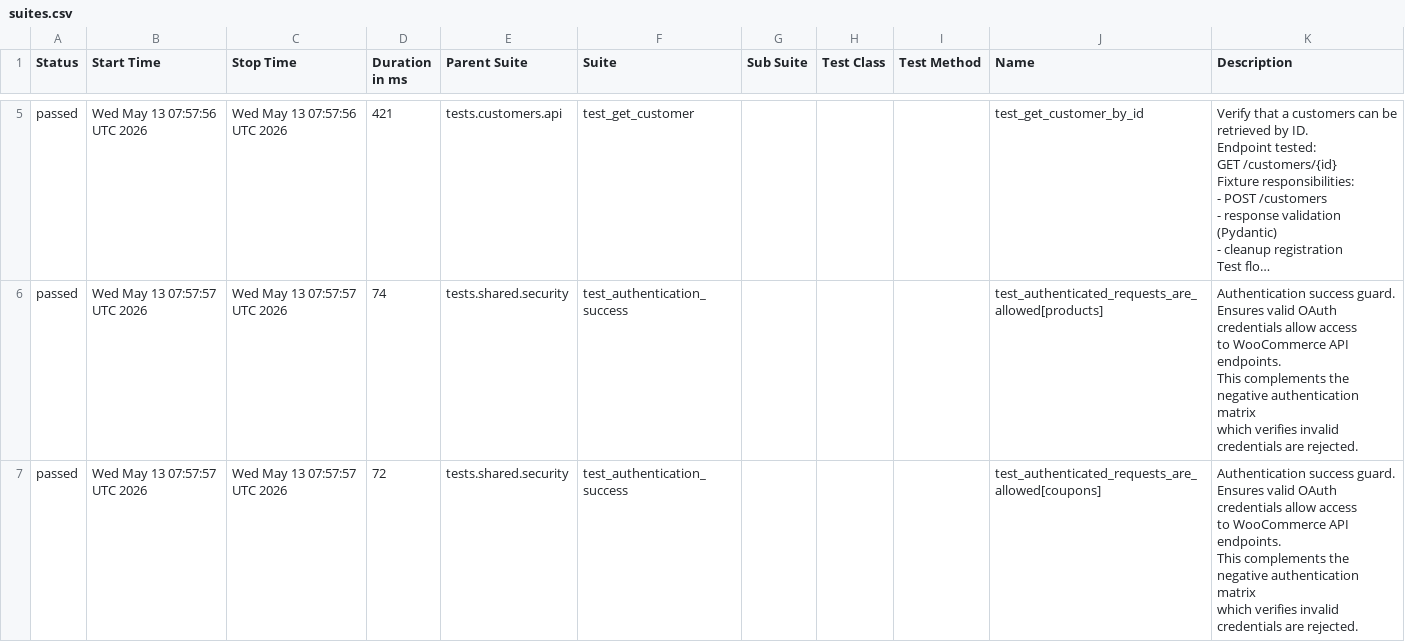
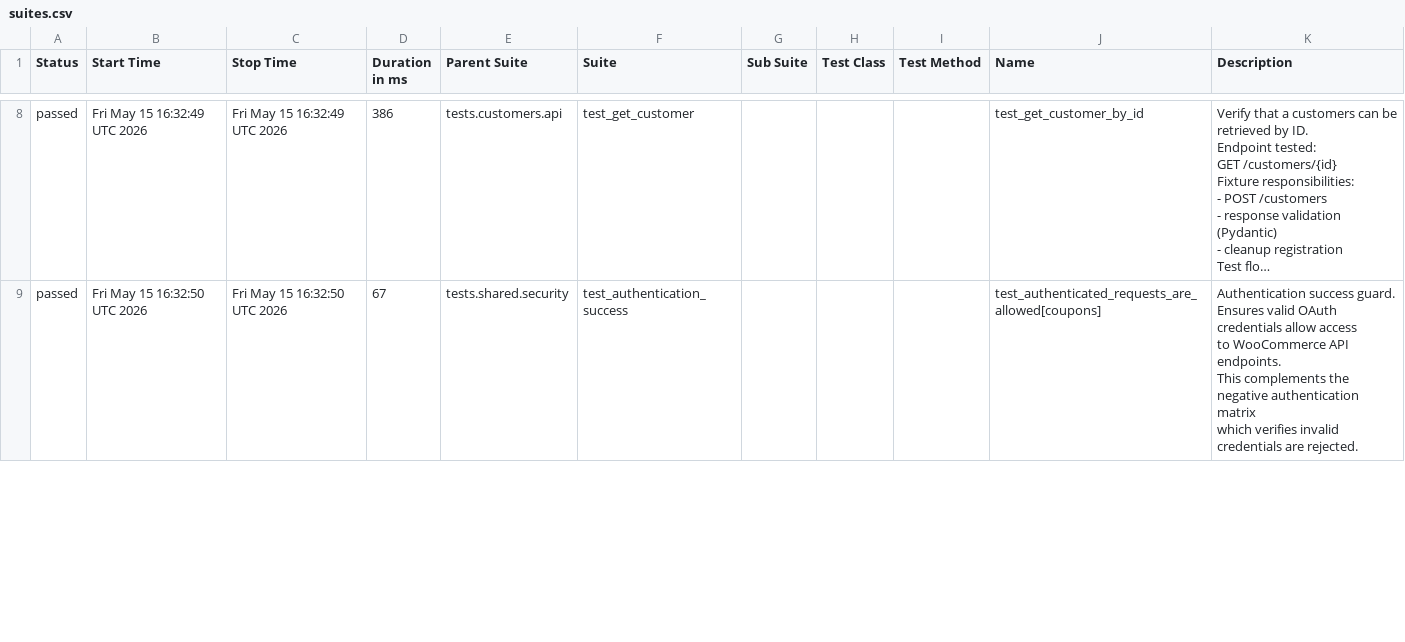
Before and after one commit to Kwakic/TestingWoocommerceAPI, a CSV file: data/suites.csv, drawn as a sheet; only a part is shown, gaps mark what is left out; long unchanged cells end in …; removed rows and columns are numbered as before the commit, all else as after; ↵ is a line break in a cell; the diff covers the shown part only; the diff names each change by its address in the sheet, - before the commit and + after, or states it on an @@ line.

```diff
--- a/data/suites.csv
+++ b/data/suites.csv
-B8 (Start Time): Wed May 13 07:57:56 UTC 2026
+B8 (Start Time): Fri May 15 16:32:49 UTC 2026
-C8 (Stop Time): Wed May 13 07:57:56 UTC 2026
+C8 (Stop Time): Fri May 15 16:32:49 UTC 2026
-D8 (Duration in ms): 421
+D8 (Duration in ms): 386
-row 6: passed | Wed May 13 07:57:57 UTC 2026 | Wed May 13 07:57:57 UTC 2026 | 74 | tests.shared.security | test_authentication_success |  |  |  | test_authenticated_requests_are_allowed[products] | Authentication success guard. ↵ Ensures valid OAuth credentials allow access ↵ to WooCommerce API endpoints. ↵ This complements the negative authentication matrix ↵ which verifies invalid credentials are rejected.
-B9 (Start Time): Wed May 13 07:57:57 UTC 2026
+B9 (Start Time): Fri May 15 16:32:50 UTC 2026
-C9 (Stop Time): Wed May 13 07:57:57 UTC 2026
+C9 (Stop Time): Fri May 15 16:32:50 UTC 2026
-D9 (Duration in ms): 72
+D9 (Duration in ms): 67
```
Also changed, not shown: 3 added rows, 2 removed rows and 19 edited cells elsewhere in this file, 41 other files.
